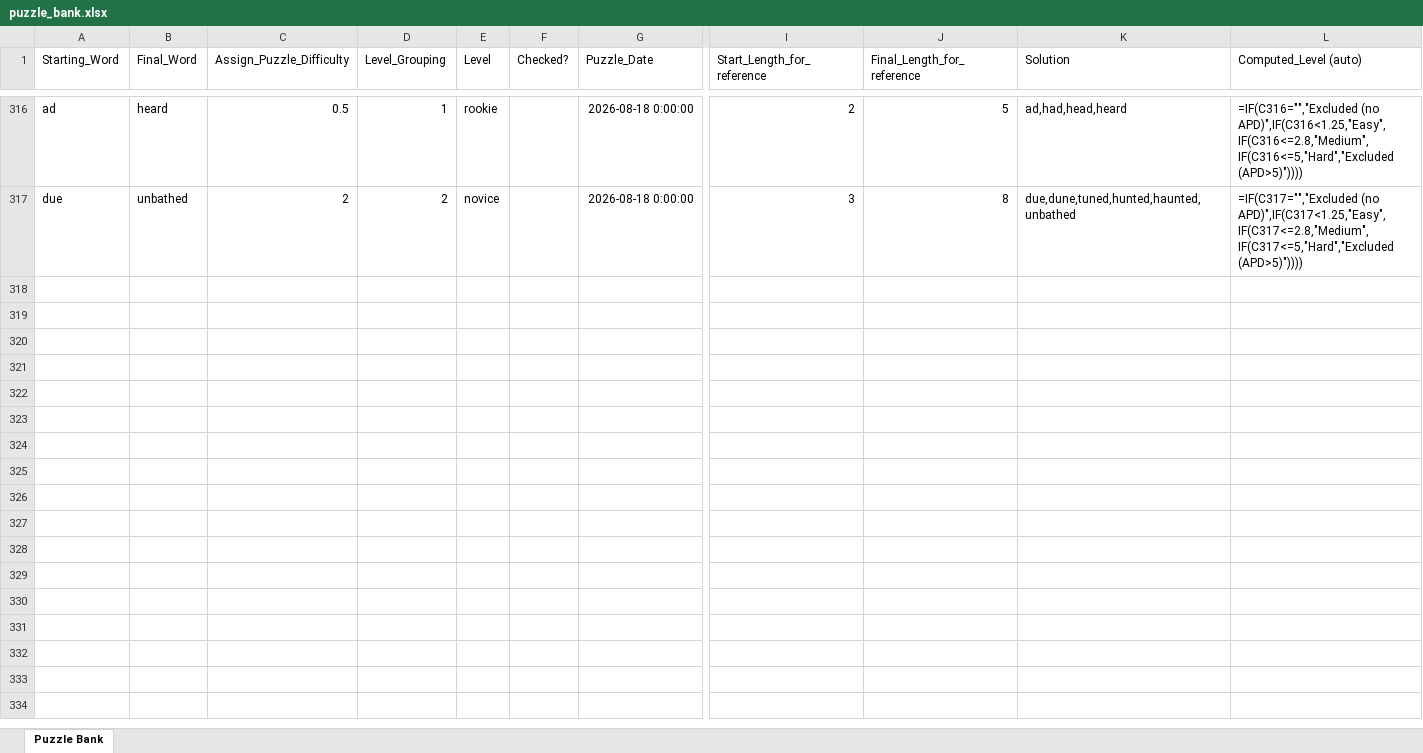
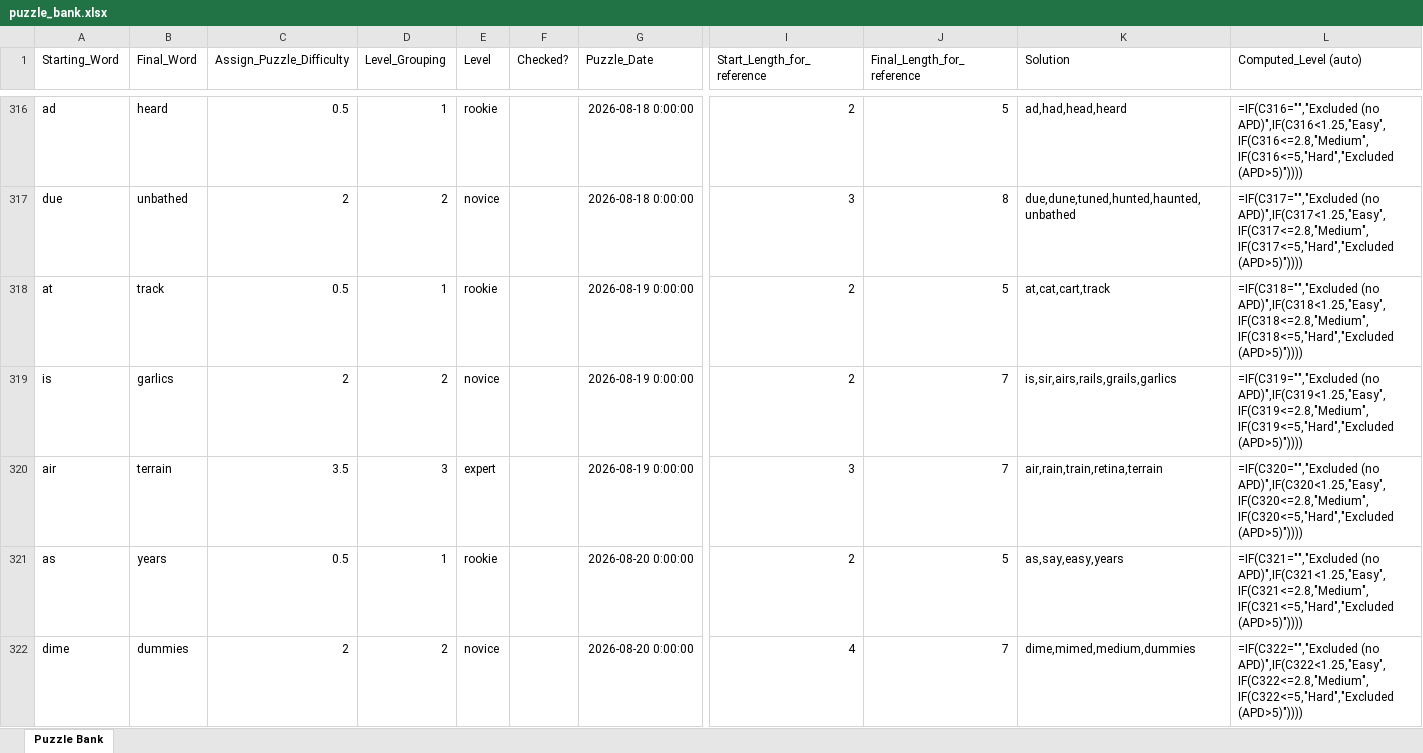
Before and after one commit to jmaser54/letter-ladder, an Excel workbook: scripts/puzzle_bank.xlsx, sheet Puzzle Bank, drawn as a sheet; only a part is shown, gaps mark what is left out; values as stored, in another font and other column widths than the file's, no borders; formulas without a stored value are shown as written; rows hold the shown columns only; the diff covers the shown part only; the diff names each change by its address in the sheet, - before the commit and + after, or states it on an @@ line.

Commit message:
Add files via upload

```diff
--- a/scripts/puzzle_bank.xlsx (sheet Puzzle Bank)
+++ b/scripts/puzzle_bank.xlsx (sheet Puzzle Bank)
+row 318: at | track | 0.5 | 1 | rookie |  | 2026-08-19 0:00:00 | 2 | 5 | at,cat,cart,track | =IF(C318="","Excluded (no APD)",IF(C318<1.25,"Easy",IF(C318<=2.8,"Medium",IF(C318<=5,"Hard","Excluded (APD>5)"))))
+row 319: is | garlics | 2 | 2 | novice |  | 2026-08-19 0:00:00 | 2 | 7 | is,sir,airs,rails,grails,garlics | =IF(C319="","Excluded (no APD)",IF(C319<1.25,"Easy",IF(C319<=2.8,"Medium",IF(C319<=5,"Hard","Excluded (APD>5)"))))
+row 320: air | terrain | 3.5 | 3 | expert |  | 2026-08-19 0:00:00 | 3 | 7 | air,rain,train,retina,terrain | =IF(C320="","Excluded (no APD)",IF(C320<1.25,"Easy",IF(C320<=2.8,"Medium",IF(C320<=5,"Hard","Excluded (APD>5)"))))
+row 321: as | years | 0.5 | 1 | rookie |  | 2026-08-20 0:00:00 | 2 | 5 | as,say,easy,years | =IF(C321="","Excluded (no APD)",IF(C321<1.25,"Easy",IF(C321<=2.8,"Medium",IF(C321<=5,"Hard","Excluded (APD>5)"))))
+row 322: dime | dummies | 2 | 2 | novice |  | 2026-08-20 0:00:00 | 4 | 7 | dime,mimed,medium,dummies | =IF(C322="","Excluded (no APD)",IF(C322<1.25,"Easy",IF(C322<=2.8,"Medium",IF(C322<=5,"Hard","Excluded (APD>5)"))))
```
Also changed, not shown: 4 added rows elsewhere in this sheet.
